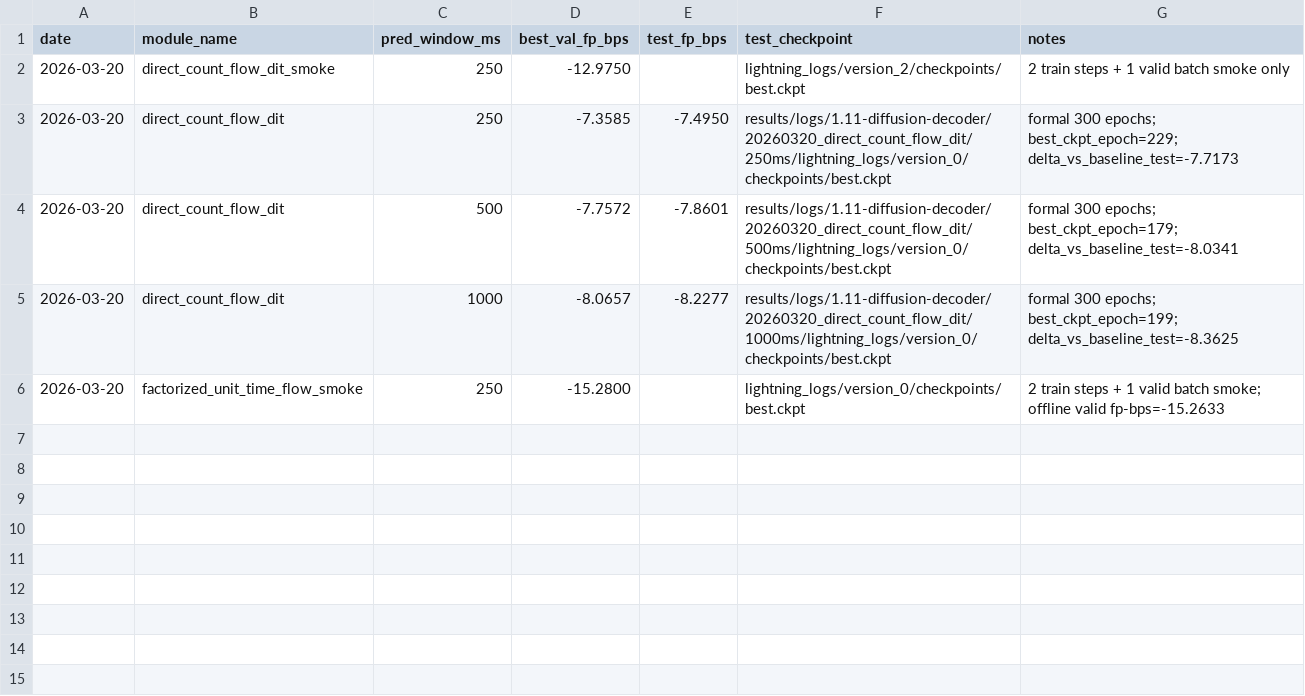
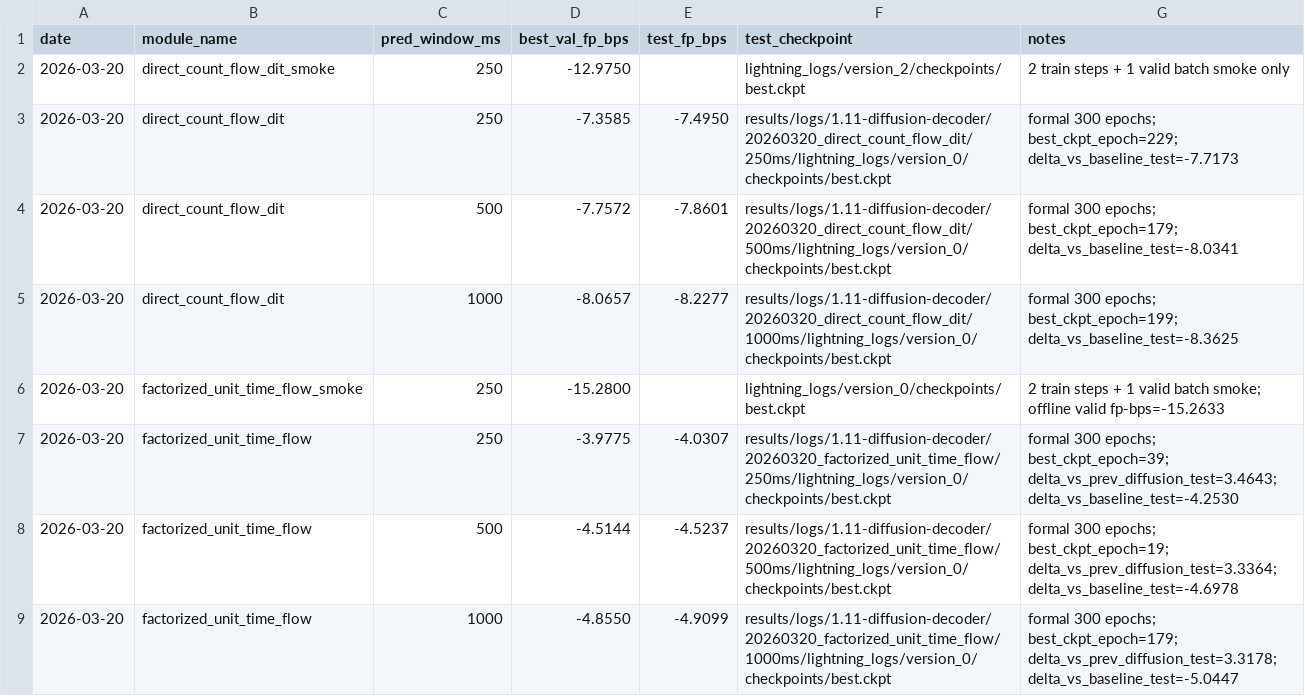
Before and after one commit to Jp-17/NeuroHorizon, a TSV file: cc_todo/1.11-diffusion-decoder/results.tsv, drawn as a sheet.

Commit message:
归档1.11第二轮factorized diffusion正式结果

```diff
--- a/cc_todo/1.11-diffusion-decoder/results.tsv
+++ b/cc_todo/1.11-diffusion-decoder/results.tsv
@@ -6 +6,4 @@ date	module_name	pred_window_ms	best_val_fp_bps	test_fp_bps	test_checkpoint	note
 2026-03-20	factorized_unit_time_flow_smoke	250	-15.2800		lightning_logs/version_0/checkpoints/best.ckpt	2 train steps + 1 valid batch smoke; offline valid fp-bps=-15.2633
+2026-03-20	factorized_unit_time_flow	250	-3.9775	-4.0307	results/logs/1.11-diffusion-decoder/20260320_factorized_unit_time_flow/250ms/lightning_logs/version_0/checkpoints/best.ckpt	formal 300 epochs; best_ckpt_epoch=39; delta_vs_prev_diffusion_test=3.4643; delta_vs_baseline_test=-4.2530
+2026-03-20	factorized_unit_time_flow	500	-4.5144	-4.5237	results/logs/1.11-diffusion-decoder/20260320_factorized_unit_time_flow/500ms/lightning_logs/version_0/checkpoints/best.ckpt	formal 300 epochs; best_ckpt_epoch=19; delta_vs_prev_diffusion_test=3.3364; delta_vs_baseline_test=-4.6978
+2026-03-20	factorized_unit_time_flow	1000	-4.8550	-4.9099	results/logs/1.11-diffusion-decoder/20260320_factorized_unit_time_flow/1000ms/lightning_logs/version_0/checkpoints/best.ckpt	formal 300 epochs; best_ckpt_epoch=179; delta_vs_prev_diffusion_test=3.3178; delta_vs_baseline_test=-5.0447
```
Also changed, not shown: 7 other files.
